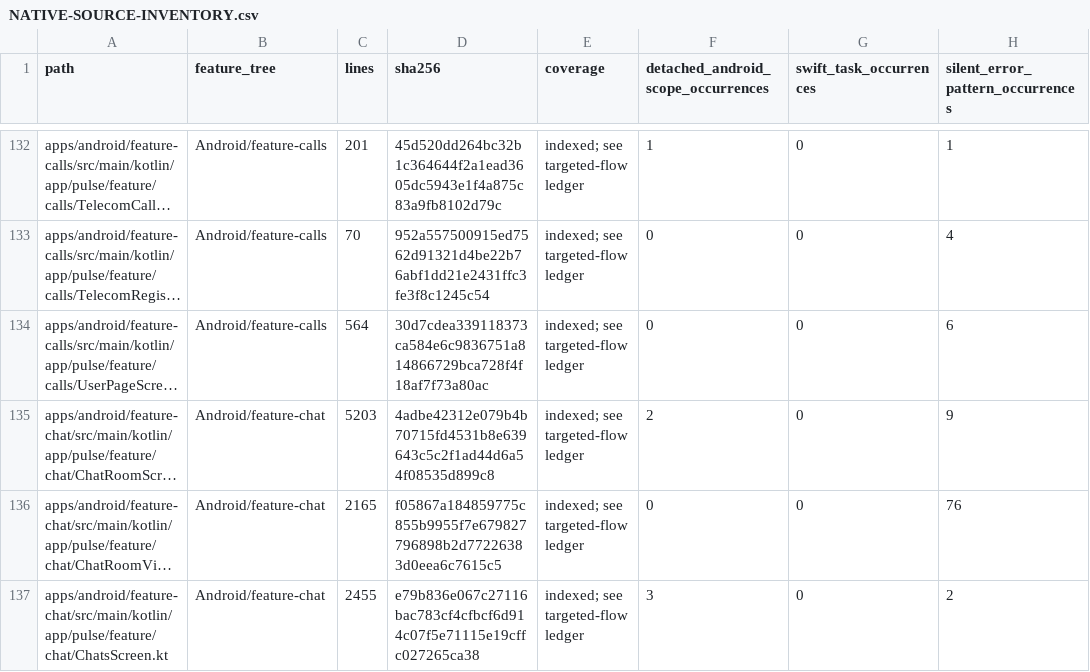
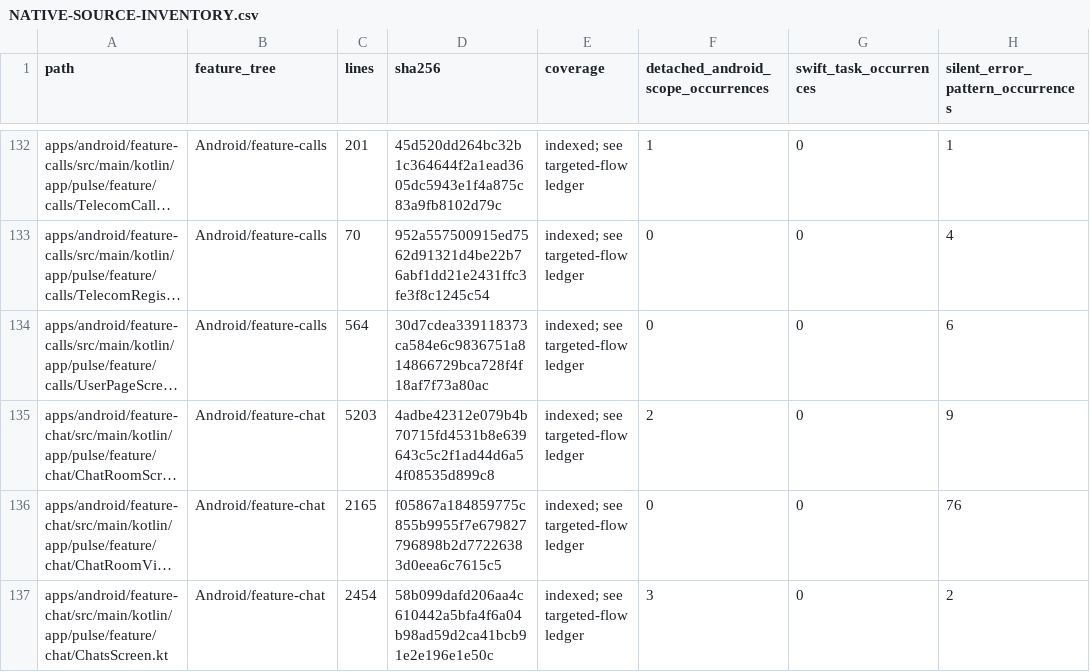
Before and after one commit to GrapseeAgency/the-mystrious-chat-app, a CSV file: docs/NATIVE-SOURCE-INVENTORY.csv, drawn as a sheet; only a part is shown, gaps mark what is left out; long unchanged cells end in …; the diff covers the shown part only; the diff names each change by its address in the sheet, - before the commit and + after, or states it on an @@ line.

```diff
--- a/docs/NATIVE-SOURCE-INVENTORY.csv
+++ b/docs/NATIVE-SOURCE-INVENTORY.csv
-C137 (lines): 2455
+C137 (lines): 2454
-D137 (sha256): e79b836e067c27116bac783cf4cfbcf6d914c07f5e71115e19cffc027265ca38
+D137 (sha256): 58b099dafd206aa4c610442a5bfa4f6a04b98ad59d2ca41bcb91e2e196e1e50c
```
Also changed, not shown: 17 edited cells elsewhere in this file, 13 other files.
